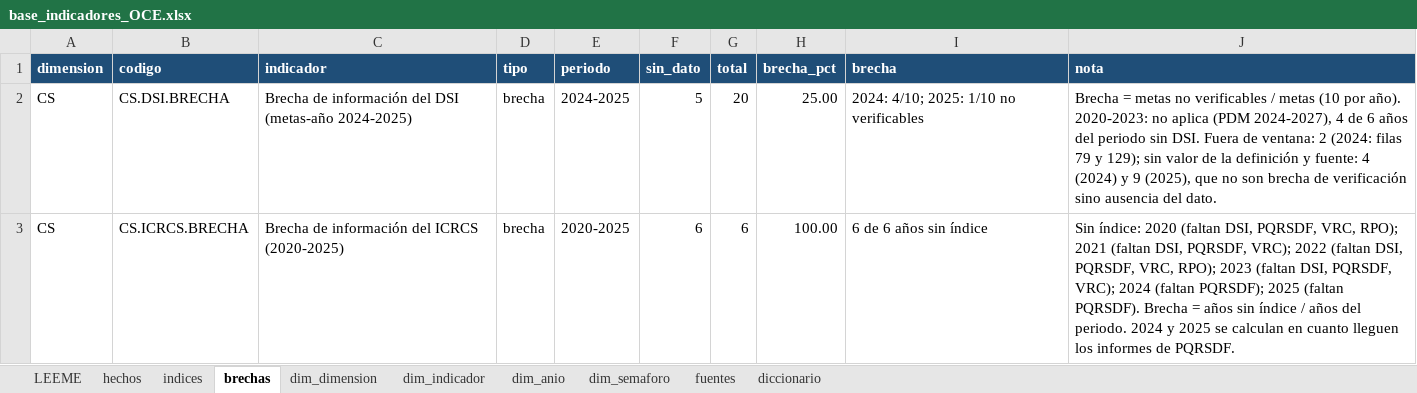
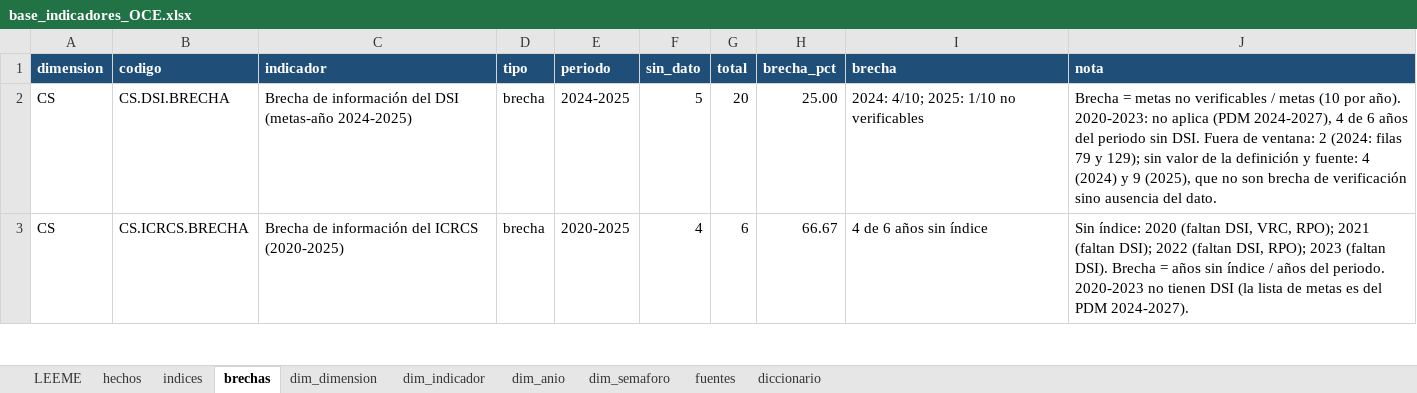
Before and after one commit to hoyosisa9-pixel/Observatorio_Participaci-n_Ciudadana, an Excel workbook: outputs/entrega_powerbi/base_indicadores_OCE.xlsx, sheet brechas, drawn as a sheet; only a part is shown; values as stored, in another font and other column widths than the file's, no borders; table styles not drawn; the diff covers the shown part only; the diff names each change by its address in the sheet, - before the commit and + after, or states it on an @@ line.

```diff
--- a/outputs/entrega_powerbi/base_indicadores_OCE.xlsx (sheet brechas)
+++ b/outputs/entrega_powerbi/base_indicadores_OCE.xlsx (sheet brechas)
-F3 (sin_dato): 6
+F3 (sin_dato): 4
-H3 (brecha_pct): 100.00
+H3 (brecha_pct): 66.67
-I3 (brecha): 6 de 6 años sin índice
+I3 (brecha): 4 de 6 años sin índice
-J3 (nota): …(faltan DSI, PQRSDF, VRC, RPO); 2021 (faltan DSI, PQRSDF, VRC); 2022 (faltan DSI, PQRSDF, VRC, RPO); 2023 (faltan DSI, PQRSDF, VRC); 2024 (faltan PQRSDF); 2025 (faltan PQRSDF). Brecha = años sin índice / años del periodo. 2024 y 2025 se calculan en cuanto lleguen los informes de PQRSDF.
+J3 (nota): …(faltan DSI, VRC, RPO); 2021 (faltan DSI); 2022 (faltan DSI, RPO); 2023 (faltan DSI). Brecha = años sin índice / años del periodo. 2020-2023 no tienen DSI (la lista de metas es del PDM 2024-2027).
```
Also changed, not shown: 8 edited cells elsewhere in this sheet, sheet hechos, sheet fuentes, sheet dim_indicador, sheet indices, sheet LEEME, 15 other files.
